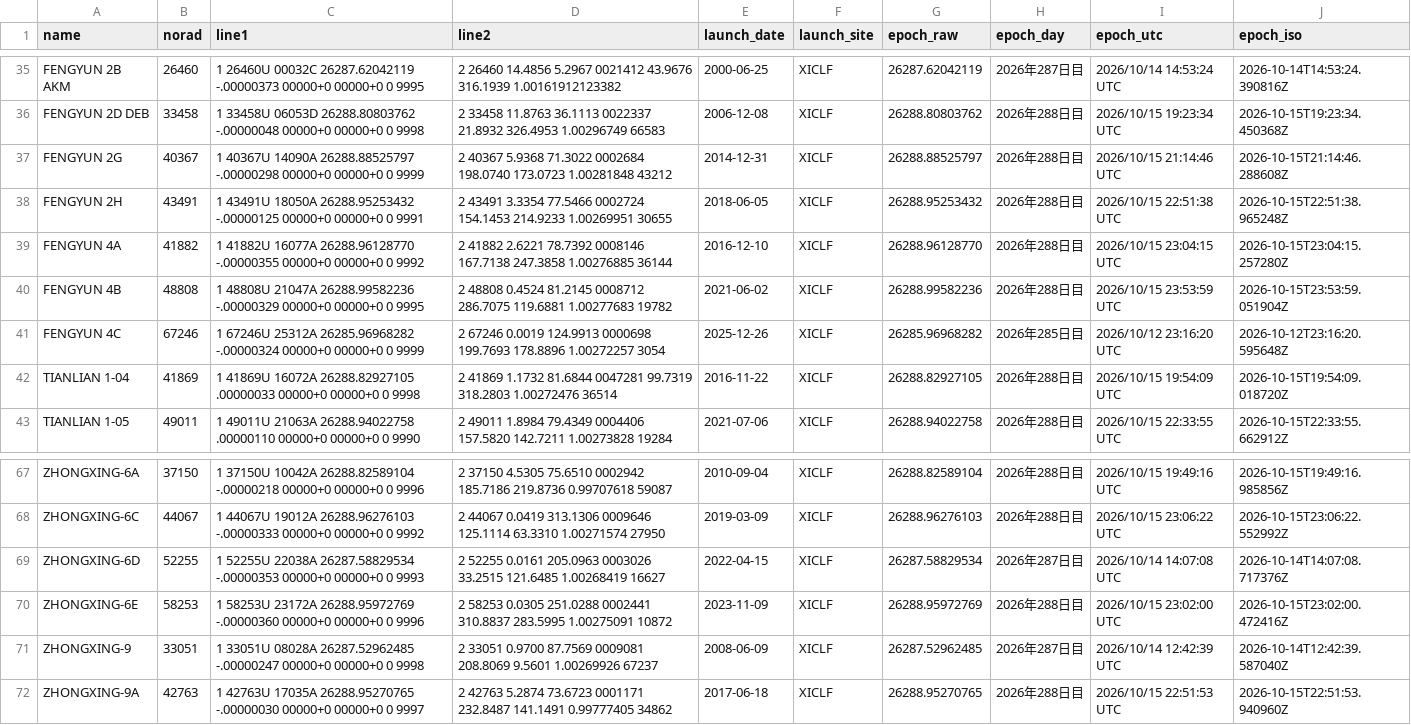
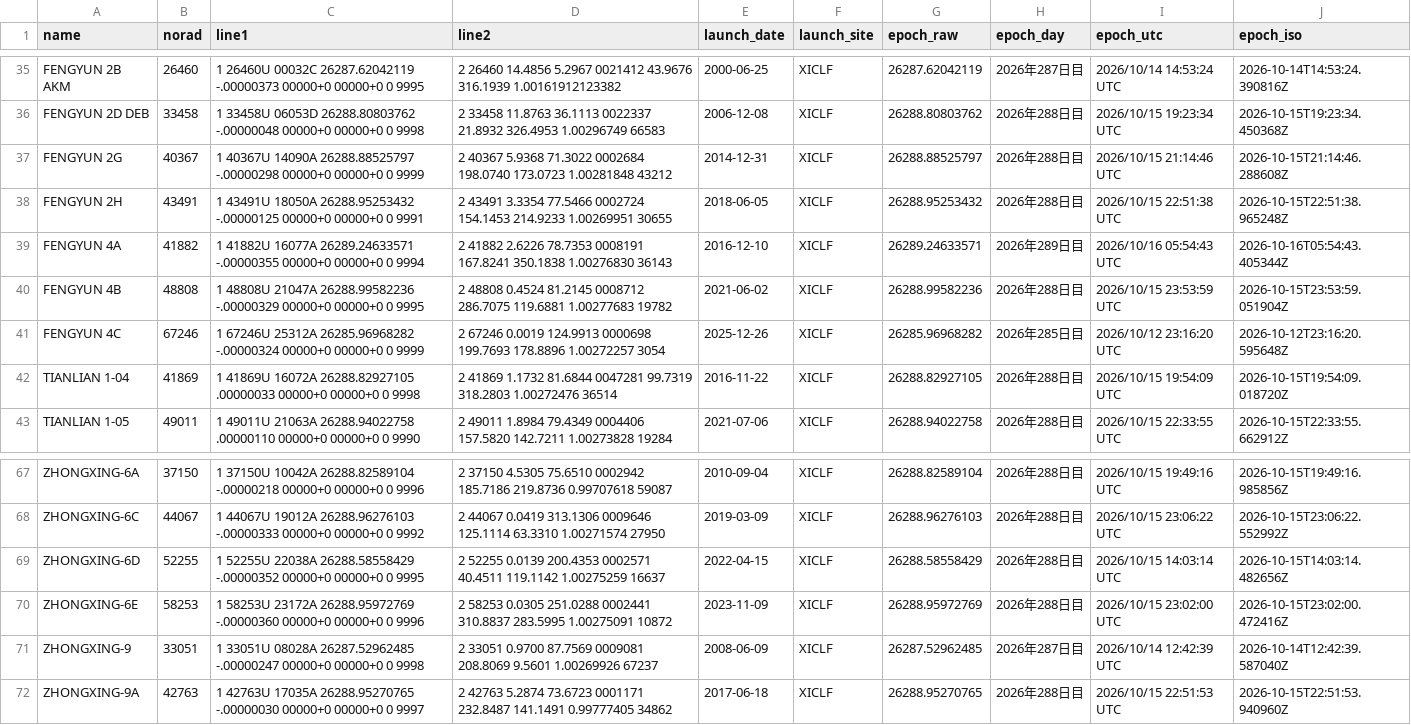
Before and after one commit to butagorilla1182/china_geo_map, a CSV file: china_geo.csv, drawn as a sheet; only a part is shown, gaps mark what is left out.

```diff
--- a/china_geo.csv
+++ b/china_geo.csv
@@ -38,3 +38,3 @@ FENGYUN 2G,40367,1 40367U 14090A   26288.88525797 -.00000298  00000+0  00000+0 0
 FENGYUN 2H,43491,1 43491U 18050A   26288.95253432 -.00000125  00000+0  00000+0 0  9991,2 43491   3.3354  77.5466 0002724 154.1453 214.9233  1.00269951 30655,2018-06-05,XICLF,26288.95253432,2026年288日目,2026/10/15 22:51:38 UTC,2026-10-15T22:51:38.965248Z
-FENGYUN 4A,41882,1 41882U 16077A   26288.96128770 -.00000355  00000+0  00000+0 0  9992,2 41882   2.6221  78.7392 0008146 167.7138 247.3858  1.00276885 36144,2016-12-10,XICLF,26288.96128770,2026年288日目,2026/10/15 23:04:15 UTC,2026-10-15T23:04:15.257280Z
+FENGYUN 4A,41882,1 41882U 16077A   26289.24633571 -.00000355  00000+0  00000+0 0  9994,2 41882   2.6226  78.7353 0008191 167.8241 350.1838  1.00276830 36143,2016-12-10,XICLF,26289.24633571,2026年289日目,2026/10/16 05:54:43 UTC,2026-10-16T05:54:43.405344Z
 FENGYUN 4B,48808,1 48808U 21047A   26288.99582236 -.00000329  00000+0  00000+0 0  9995,2 48808   0.4524  81.2145 0008712 286.7075 119.6881  1.00277683 19782,2021-06-02,XICLF,26288.99582236,2026年288日目,2026/10/15 23:53:59 UTC,2026-10-15T23:53:59.051904Z
@@ -68,3 +68,3 @@ ZHONGXING-6A,37150,1 37150U 10042A   26288.82589104 -.00000218  00000+0  00000+0
 ZHONGXING-6C,44067,1 44067U 19012A   26288.96276103 -.00000333  00000+0  00000+0 0  9992,2 44067   0.0419 313.1306 0009646 125.1114  63.3310  1.00271574 27950,2019-03-09,XICLF,26288.96276103,2026年288日目,2026/10/15 23:06:22 UTC,2026-10-15T23:06:22.552992Z
-ZHONGXING-6D,52255,1 52255U 22038A   26287.58829534 -.00000353  00000+0  00000+0 0  9993,2 52255   0.0161 205.0963 0003026  33.2515 121.6485  1.00268419 16627,2022-04-15,XICLF,26287.58829534,2026年287日目,2026/10/14 14:07:08 UTC,2026-10-14T14:07:08.717376Z
+ZHONGXING-6D,52255,1 52255U 22038A   26288.58558429 -.00000352  00000+0  00000+0 0  9995,2 52255   0.0139 200.4353 0002571  40.4511 119.1142  1.00275259 16637,2022-04-15,XICLF,26288.58558429,2026年288日目,2026/10/15 14:03:14 UTC,2026-10-15T14:03:14.482656Z
 ZHONGXING-6E,58253,1 58253U 23172A   26288.95972769 -.00000360  00000+0  00000+0 0  9996,2 58253   0.0305 251.0288 0002441 310.8837 283.5995  1.00275091 10872,2023-11-09,XICLF,26288.95972769,2026年288日目,2026/10/15 23:02:00 UTC,2026-10-15T23:02:00.472416Z
```
Also changed, not shown: 4 other files.
